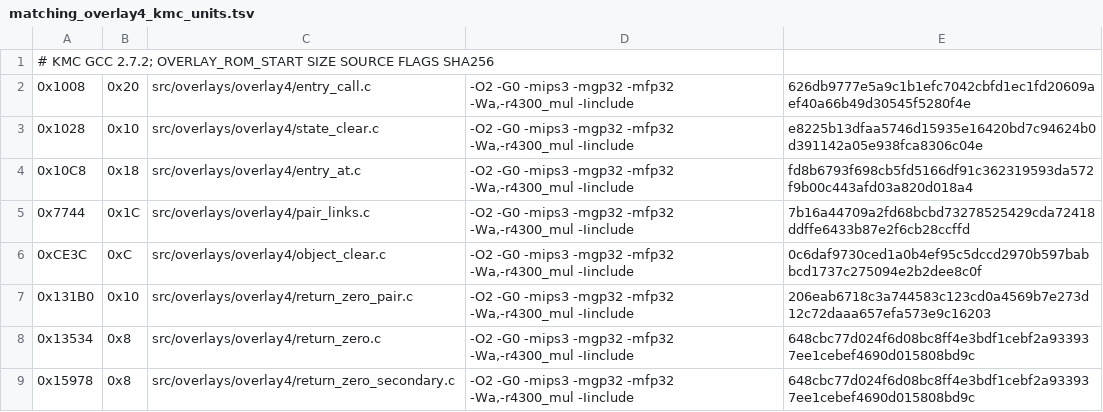
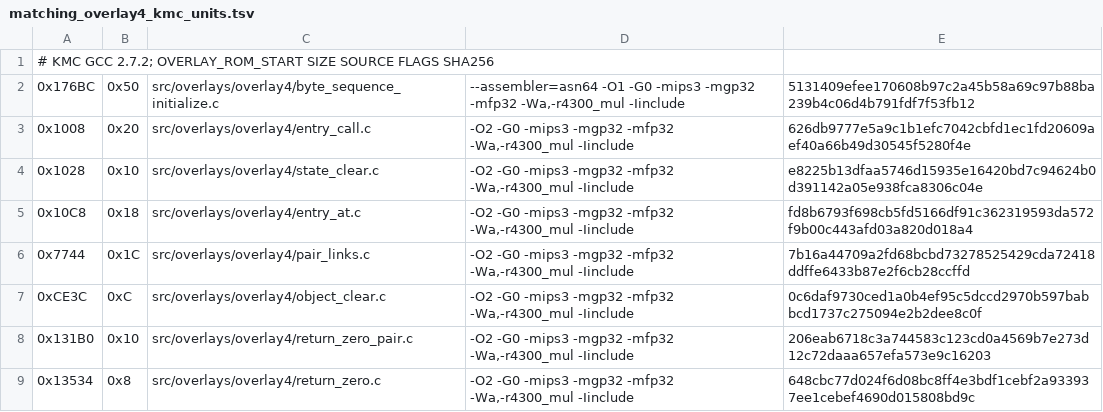
Before and after one commit to TheGh0stShip/Madden-64, a TSV file: config/us/matching_overlay4_kmc_units.tsv, drawn as a sheet; only a part is shown; the shorter side is filled out with more unchanged rows; the diff names each change by its address in the sheet, - before the commit and + after, or states it on an @@ line.

Commit message:
Match byte sequence initializer

```diff
--- a/config/us/matching_overlay4_kmc_units.tsv
+++ b/config/us/matching_overlay4_kmc_units.tsv
+row 2: 0x176BC | 0x50 | src/overlays/overlay4/byte_sequence_initialize.c | --assembler=asn64 -O1 -G0 -mips3 -mgp32 -mfp32 -Wa,-r4300_mul -Iinclude | 5131409efee170608b97c2a45b58a69c97b88ba239b4c06d4b791fdf7f53fb12
```
Also changed, not shown: 10 other files.
